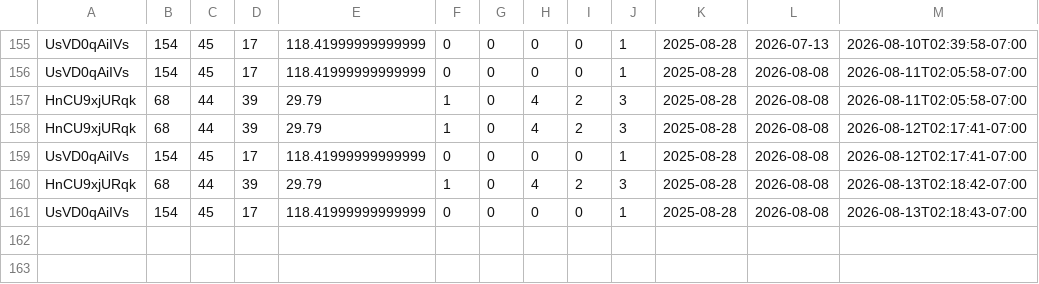
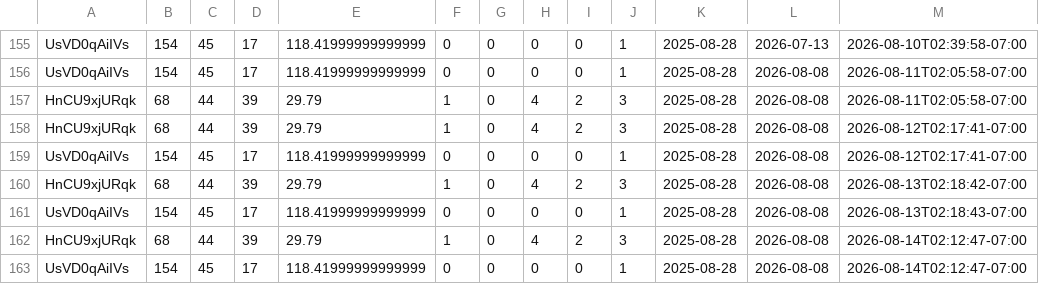
Before and after one commit to zeafang/kepilot-youtube_channel, a CSV file: yta_outputs/yta_top_videos.csv, drawn as a sheet; only a part is shown, gaps mark what is left out.

```diff
--- a/yta_outputs/yta_top_videos.csv
+++ b/yta_outputs/yta_top_videos.csv
@@ -161 +161,3 @@ HnCU9xjURqk,68,44,39,29.79,1,0,4,2,3,2025-08-28,2026-08-08,2026-08-13T02:18:42-0
 UsVD0qAiIVs,154,45,17,118.41999999999999,0,0,0,0,1,2025-08-28,2026-08-08,2026-08-13T02:18:43-07:00
+HnCU9xjURqk,68,44,39,29.79,1,0,4,2,3,2025-08-28,2026-08-08,2026-08-14T02:12:47-07:00
+UsVD0qAiIVs,154,45,17,118.41999999999999,0,0,0,0,1,2025-08-28,2026-08-08,2026-08-14T02:12:47-07:00
```
Also changed, not shown: yta_outputs/yta_daily_trend.csv, yta_outputs/yta_traffic_sources.csv.
